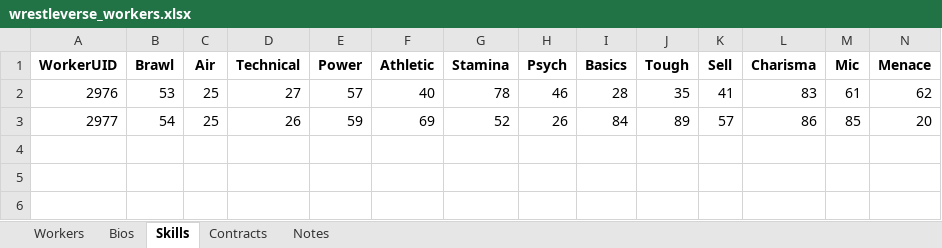
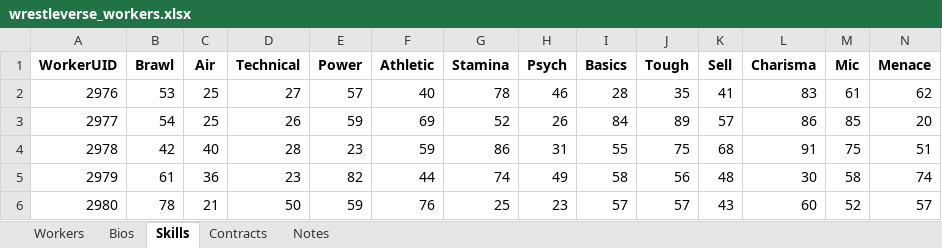
Before and after one commit to ChaseFlorom/TEWTool, an Excel workbook: wrestleverse_workers.xlsx, sheet Skills, drawn as a sheet; only a part is shown; values as stored, in another font and other column widths than the file's, no borders; rows hold the shown columns only; the diff names each change by its address in the sheet, - before the commit and + after, or states it on an @@ line.

```diff
--- a/wrestleverse_workers.xlsx (sheet Skills)
+++ b/wrestleverse_workers.xlsx (sheet Skills)
+row 4: 2978 | 42 | 40 | 28 | 23 | 59 | 86 | 31 | 55 | 75 | 68 | 91 | 75 | 51
+row 5: 2979 | 61 | 36 | 23 | 82 | 44 | 74 | 49 | 58 | 56 | 48 | 30 | 58 | 74
+row 6: 2980 | 78 | 21 | 50 | 59 | 76 | 25 | 23 | 57 | 57 | 43 | 60 | 52 | 57
```
Also changed, not shown: sheet Contracts, sheet Workers, sheet Notes, sheet Bios, 21 other files.
